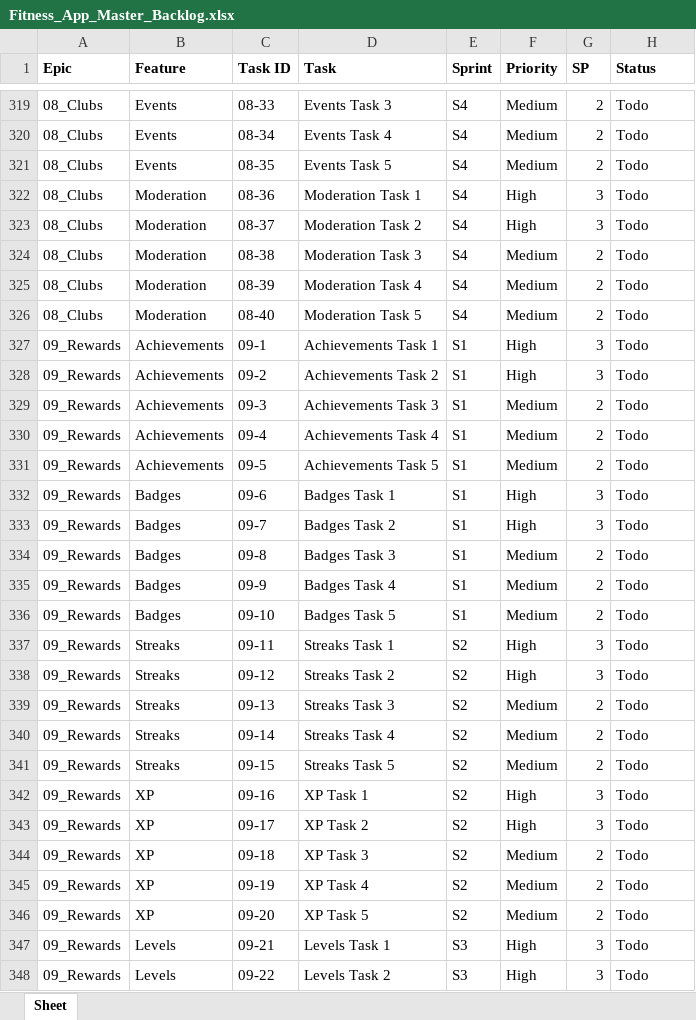
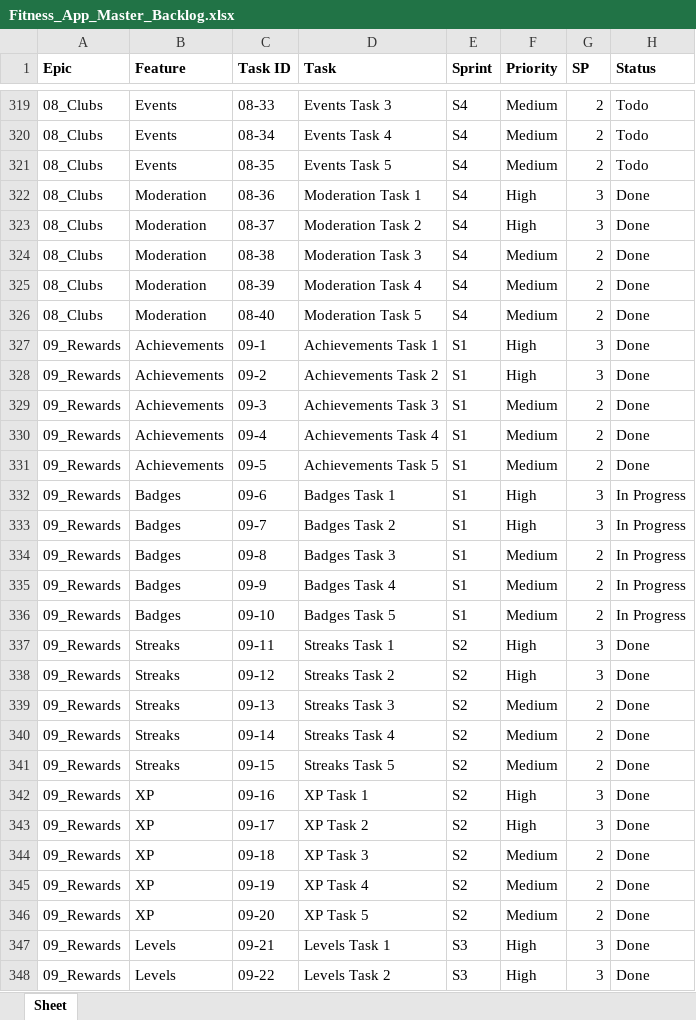
Before and after one commit to saravananc/runturf, an Excel workbook: backlog/Fitness_App_Master_Backlog.xlsx, sheet Sheet, drawn as a sheet; only a part is shown, gaps mark what is left out; values as stored, in another font and other column widths than the file's, no borders; the diff covers the shown part only; the diff names each change by its address in the sheet, - before the commit and + after, or states it on an @@ line.

```diff
--- a/backlog/Fitness_App_Master_Backlog.xlsx (sheet Sheet)
+++ b/backlog/Fitness_App_Master_Backlog.xlsx (sheet Sheet)
-H322:H331 (Status): Todo
+H322:H331 (Status): Done
-H332:H336 (Status): Todo
+H332:H336 (Status): In Progress
-H337:H348 (Status): Todo
+H337:H348 (Status): Done
```
Also changed, not shown: 258 edited cells elsewhere in this sheet, backlog/01_Foundation_Backlog.xlsx, backlog/02_Auth_Backlog.xlsx, 8 other files.
